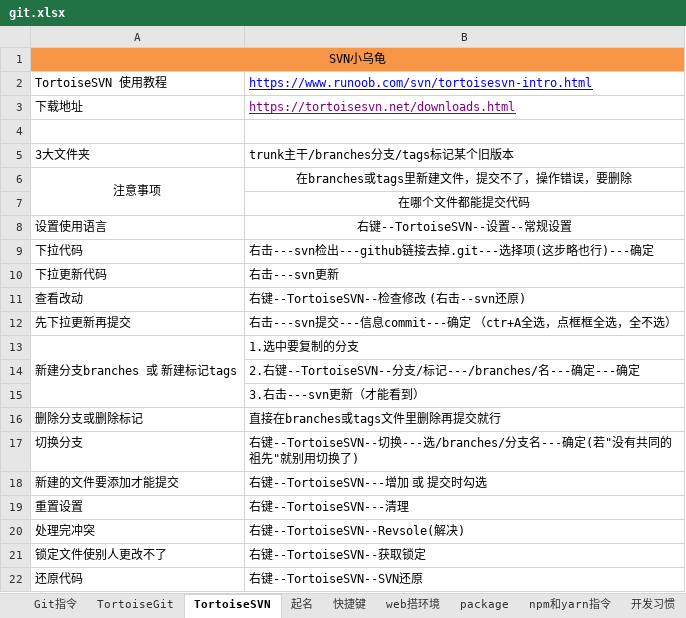
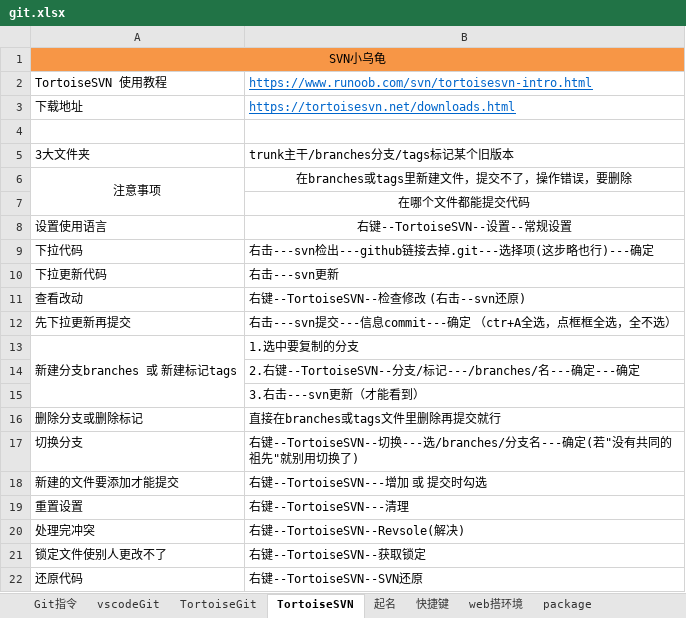
Before and after one commit to sunsetFog/record, an Excel workbook: website/git.xlsx, sheet TortoiseSVN, drawn as a sheet; values as stored, in another font and other column widths than the file's, no borders; the diff names each change by its address in the sheet, - before the commit and + after, or states it on an @@ line.

```diff
--- a/website/git.xlsx (sheet TortoiseSVN)
+++ b/website/git.xlsx (sheet TortoiseSVN)
+sheet tab: vscodeGit
-B2 text colour: #0000FF
+B2 text colour: #0066CC
-B3 text colour: #800080
+B3 text colour: #0066CC
```
Also changed, not shown: sheet Git指令, sheet web搭环境, sheet 项目学习, sheet TortoiseGit, sheet vscode插件, sheet npm和yarn指令, java/Linux/Redis.xlsx, 2 other files.
